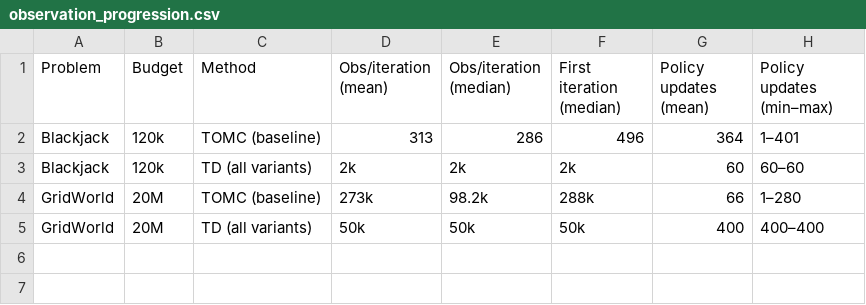
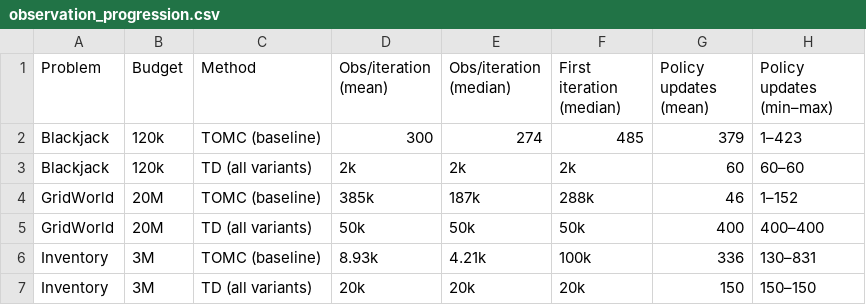
Before and after one commit to anjilab/IE-692-RL-Project, a CSV file: results/td_evaluation_updated/observation_progression.csv, drawn as a sheet.

```diff
--- a/results/td_evaluation_updated/observation_progression.csv
+++ b/results/td_evaluation_updated/observation_progression.csv
@@ -1,5 +1,7 @@
 Problem,Budget,Method,Obs/iteration (mean),Obs/iteration (median),First iteration (median),Policy updates (mean),Policy updates (min–max)
-Blackjack,120k,TOMC (baseline),313,286,496,364,1–401
+Blackjack,120k,TOMC (baseline),300,274,485,379,1–423
 Blackjack,120k,TD (all variants),2k,2k,2k,60,60–60
-GridWorld,20M,TOMC (baseline),273k,98.2k,288k,66,1–280
+GridWorld,20M,TOMC (baseline),385k,187k,288k,46,1–152
 GridWorld,20M,TD (all variants),50k,50k,50k,400,400–400
+Inventory,3M,TOMC (baseline),8.93k,4.21k,100k,336,130–831
+Inventory,3M,TD (all variants),20k,20k,20k,150,150–150
```
Also changed, not shown: results/td_evaluation_updated/summary_linear.csv, results/td_evaluation_updated/summary_tabular.csv, 6 other files.
